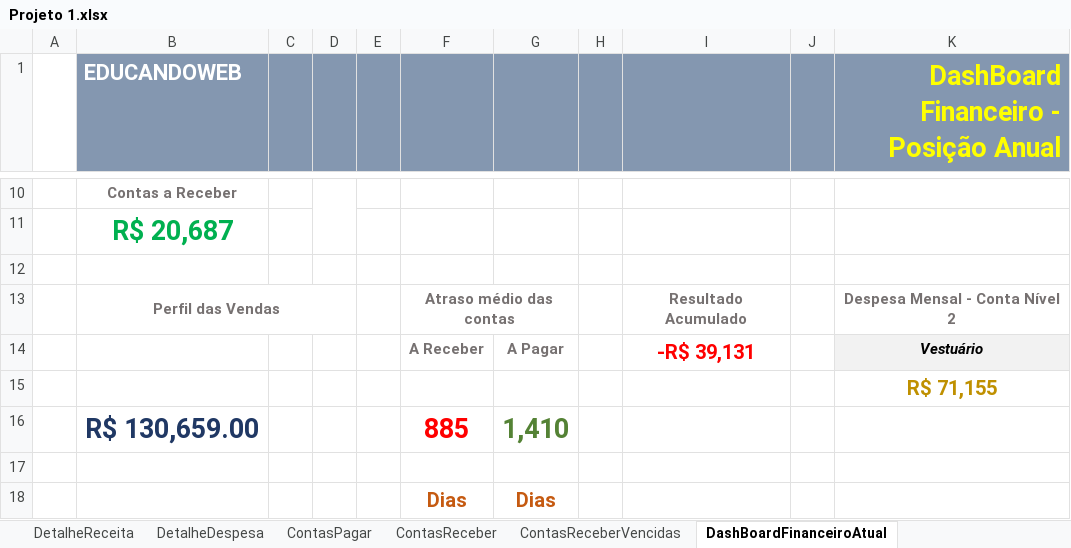
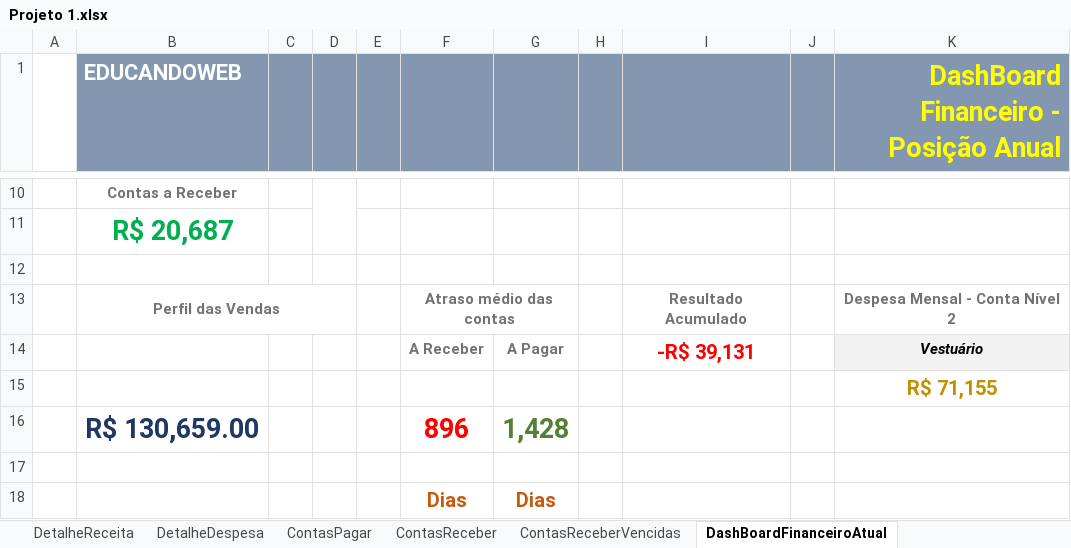
Before and after one commit to almeidadeoliveirabruno/Excel-Nelio-Alves-Projetos, an Excel workbook: Projeto 1/Projeto 1.xlsx, sheet DashBoardFinanceiroAtual, drawn as a sheet; only a part is shown, gaps mark what is left out; values as stored, in another font and other column widths than the file's, no borders; charts and pictures not drawn; removed rows and columns are numbered as before the commit, all else as after; the diff names each change by its address in the sheet, - before the commit and + after, or states it on an @@ line.

```diff
--- a/Projeto 1/Projeto 1.xlsx (sheet DashBoardFinanceiroAtual)
+++ b/Projeto 1/Projeto 1.xlsx (sheet DashBoardFinanceiroAtual)
-row 16:  | R$ 130,659.00 |  |  |  | 885 | 1,410
+row 16:  | R$ 130,659.00 |  |  |  | 896 | 1,428
```
Also changed, not shown: sheet RegistroSaídas, sheet DashBoardFinanceiroAnual, hidden cells, 4 other files.
